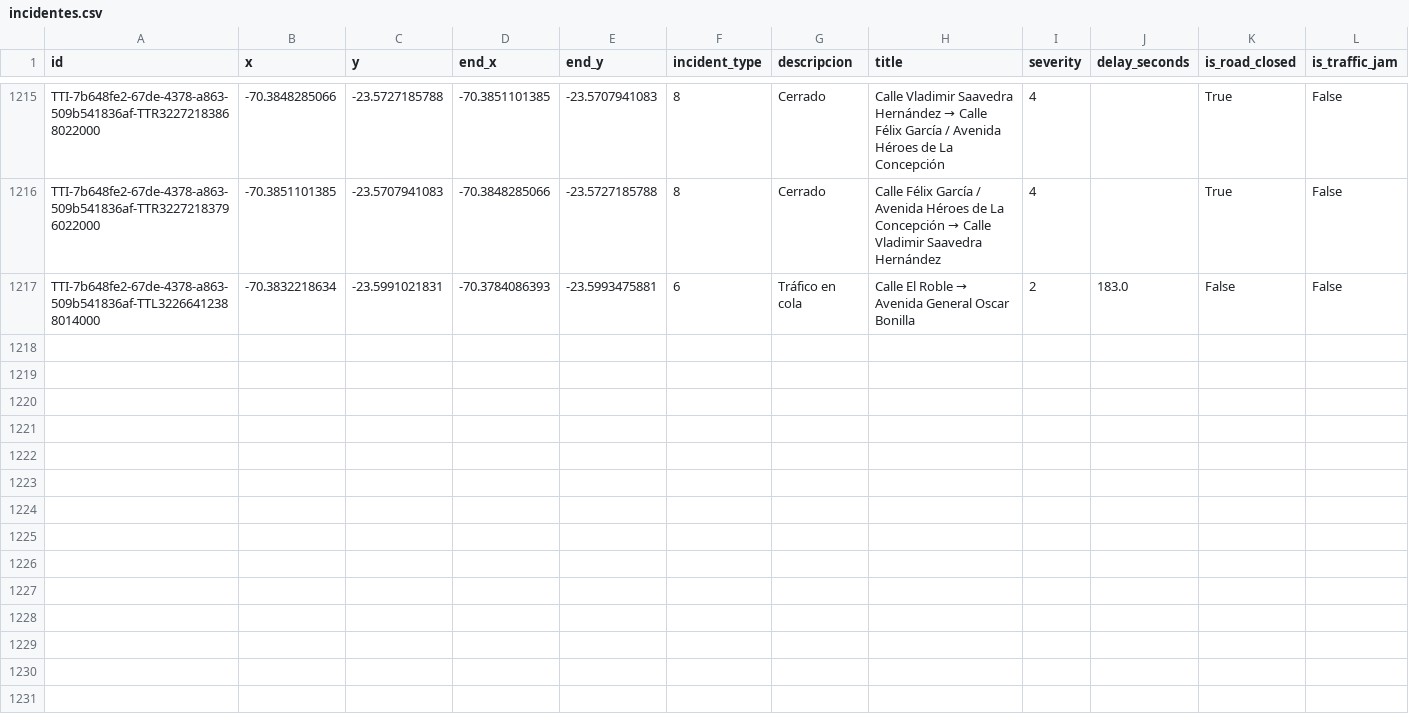
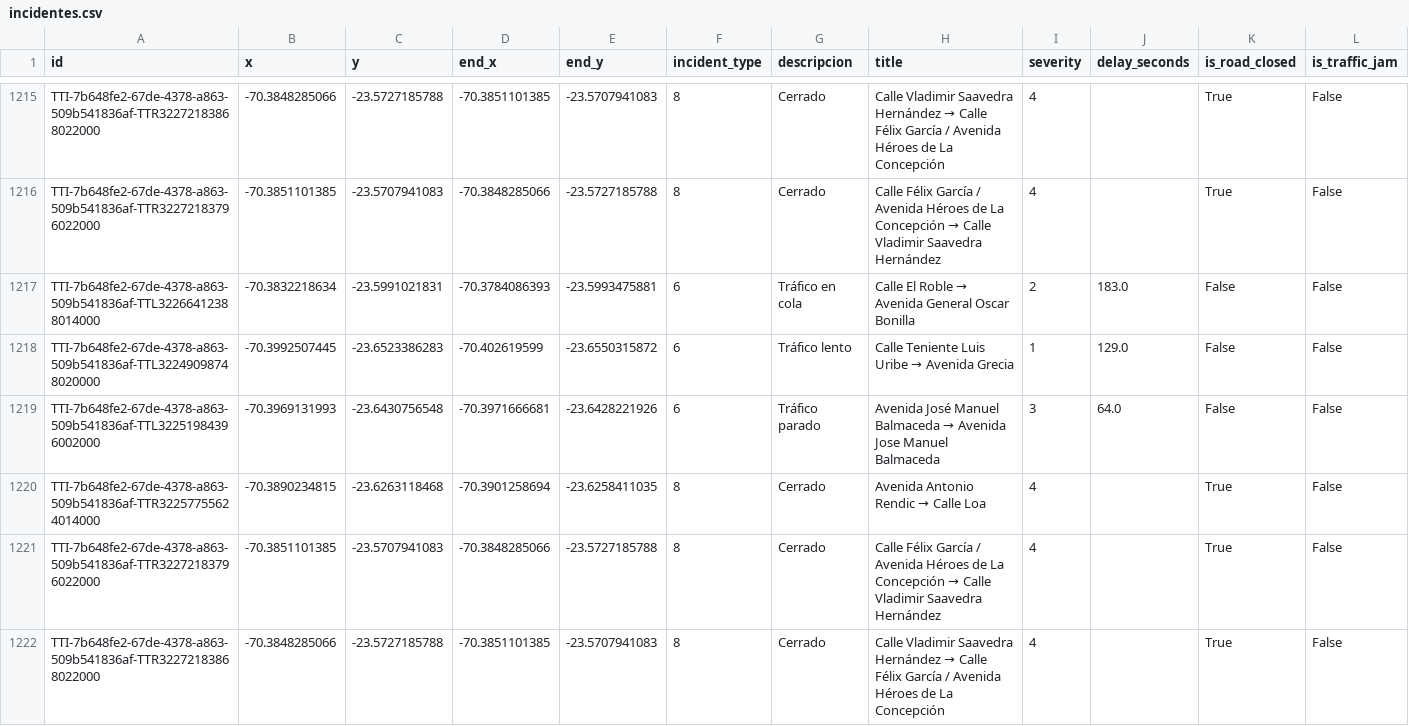
Before and after one commit to wgonzales1/Incidentes_Antofagasta, a CSV file: data/incidentes.csv, drawn as a sheet; only a part is shown, gaps mark what is left out; rows hold the shown columns only; the diff names each change by its address in the sheet, - before the commit and + after, or states it on an @@ line.

```diff
--- a/data/incidentes.csv
+++ b/data/incidentes.csv
+row 1218: TTI-7b648fe2-67de-4378-a863-509b541836af-TTL32249098748020000 | -70.3992507445 | -23.6523386283 | -70.402619599 | -23.6550315872 | 6 | Tráfico lento | Calle Teniente Luis Uribe → Avenida Grecia | 1 | 129.0 | False | False
+row 1219: TTI-7b648fe2-67de-4378-a863-509b541836af-TTL32251984396002000 | -70.3969131993 | -23.6430756548 | -70.3971666681 | -23.6428221926 | 6 | Tráfico parado | Avenida José Manuel Balmaceda → Avenida Jose Manuel Balmaceda | 3 | 64.0 | False | False
+row 1220: TTI-7b648fe2-67de-4378-a863-509b541836af-TTR32257755624014000 | -70.3890234815 | -23.6263118468 | -70.3901258694 | -23.6258411035 | 8 | Cerrado | Avenida Antonio Rendic → Calle Loa | 4 |  | True | False
+row 1221: TTI-7b648fe2-67de-4378-a863-509b541836af-TTR32272183796022000 | -70.3851101385 | -23.5707941083 | -70.3848285066 | -23.5727185788 | 8 | Cerrado | Calle Félix García / Avenida Héroes de La Concepción → Calle Vladimir Saavedra Hernández | 4 |  | True | False
+row 1222: TTI-7b648fe2-67de-4378-a863-509b541836af-TTR32272183868022000 | -70.3848285066 | -23.5727185788 | -70.3851101385 | -23.5707941083 | 8 | Cerrado | Calle Vladimir Saavedra Hernández → Calle Félix García / Avenida Héroes de La Concepción | 4 |  | True | False
```
